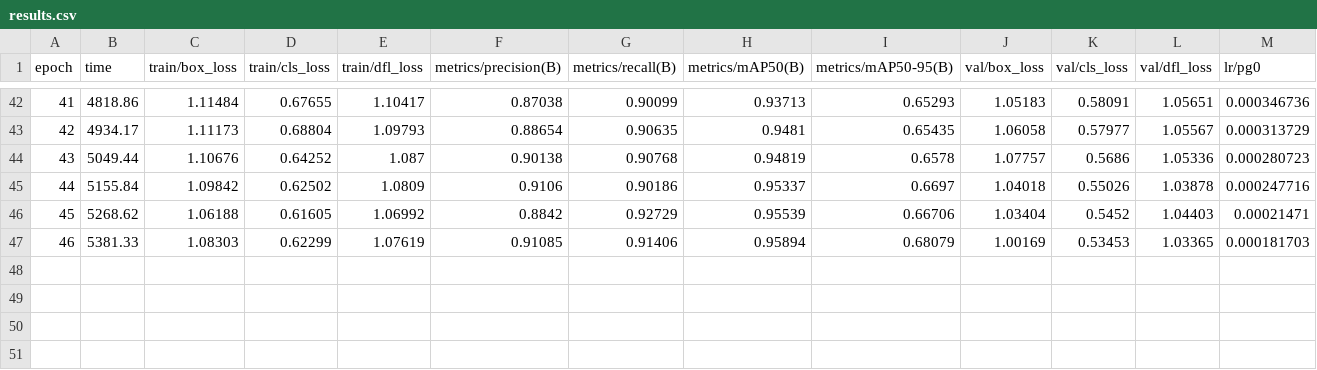
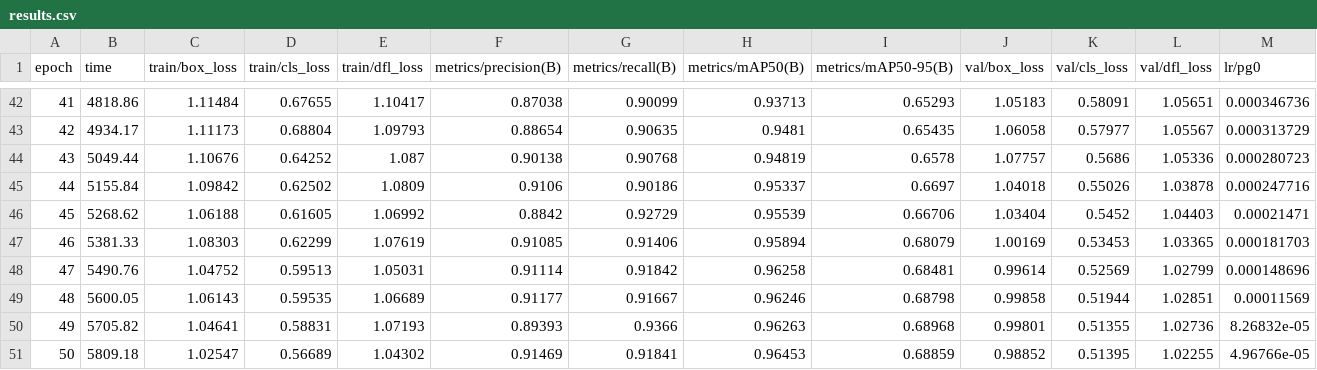
Before and after one commit to mhosigiri/TrafficAI, a CSV file: runs/detect/helmet_detection5/results.csv, drawn as a sheet; only a part is shown, gaps mark what is left out; rows hold the shown columns only; the diff names each change by its address in the sheet, - before the commit and + after, or states it on an @@ line.

Commit message:
Updated license extraction
license extraction and helmet detection

```diff
--- a/runs/detect/helmet_detection5/results.csv
+++ b/runs/detect/helmet_detection5/results.csv
+row 48: 47 | 5490.76 | 1.04752 | 0.59513 | 1.05031 | 0.91114 | 0.91842 | 0.96258 | 0.68481 | 0.99614 | 0.52569 | 1.02799 | 0.000148696
+row 49: 48 | 5600.05 | 1.06143 | 0.59535 | 1.06689 | 0.91177 | 0.91667 | 0.96246 | 0.68798 | 0.99858 | 0.51944 | 1.02851 | 0.00011569
+row 50: 49 | 5705.82 | 1.04641 | 0.58831 | 1.07193 | 0.89393 | 0.9366 | 0.96263 | 0.68968 | 0.99801 | 0.51355 | 1.02736 | 8.26832e-05
+row 51: 50 | 5809.18 | 1.02547 | 0.56689 | 1.04302 | 0.91469 | 0.91841 | 0.96453 | 0.68859 | 0.98852 | 0.51395 | 1.02255 | 4.96766e-05
```
Also changed, not shown: 5 other files.
